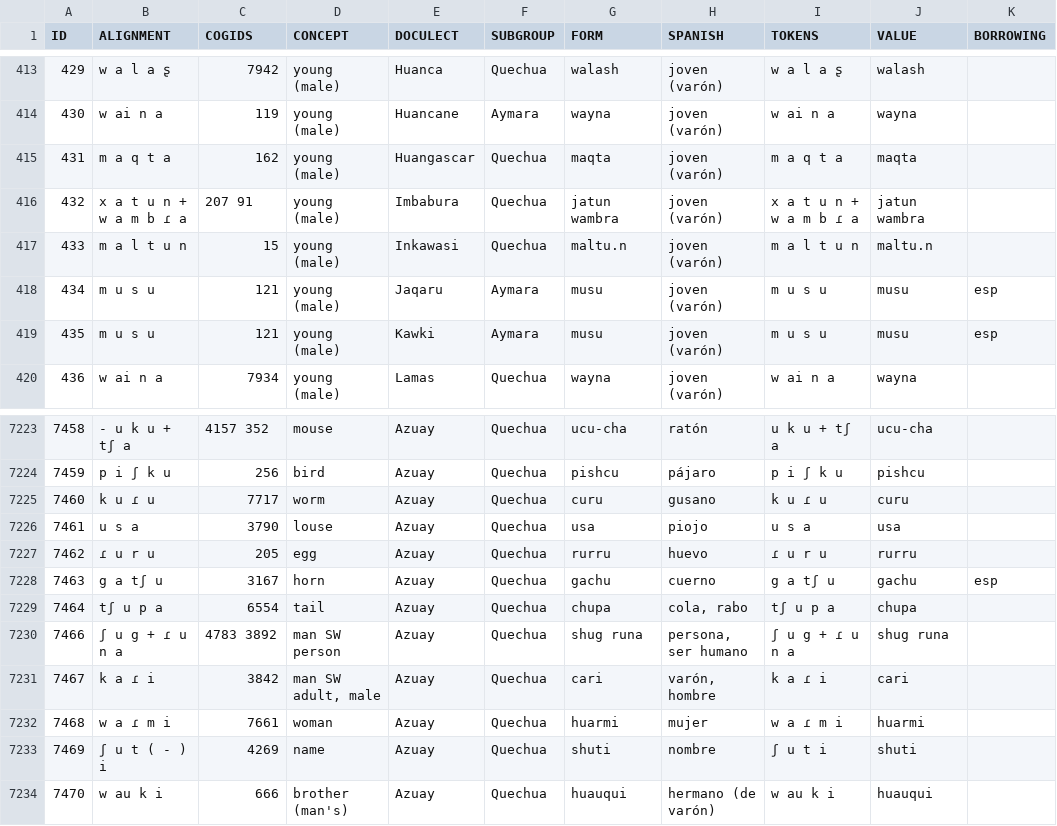
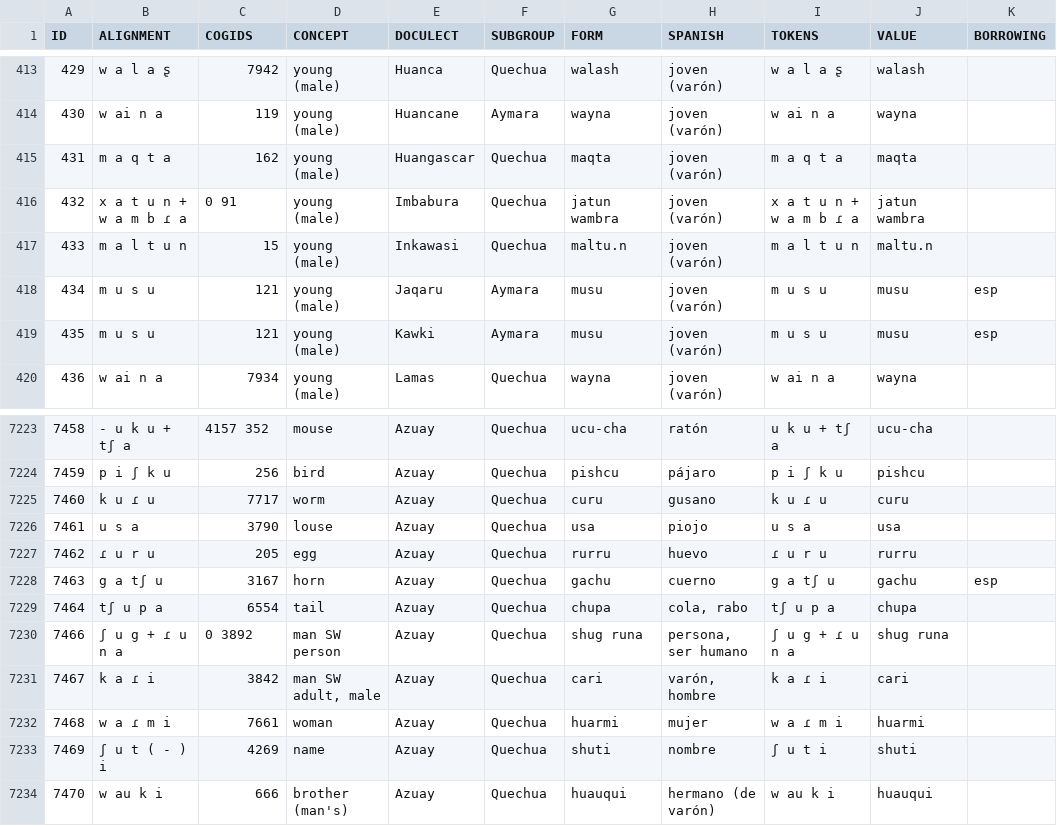
Before and after one commit to lexibank/crossandean, a TSV file: raw/crossandean.tsv, drawn as a sheet; only a part is shown, gaps mark what is left out; the diff names each change by its address in the sheet, - before the commit and + after, or states it on an @@ line.

```diff
--- a/raw/crossandean.tsv
+++ b/raw/crossandean.tsv
-C416 (COGIDS): 207 91
+C416 (COGIDS): 0 91
-C7230 (COGIDS): 4783 3892
+C7230 (COGIDS): 0 3892
```
Also changed, not shown: cldf/cognates.csv, cldf/forms.csv, 8 other files.
